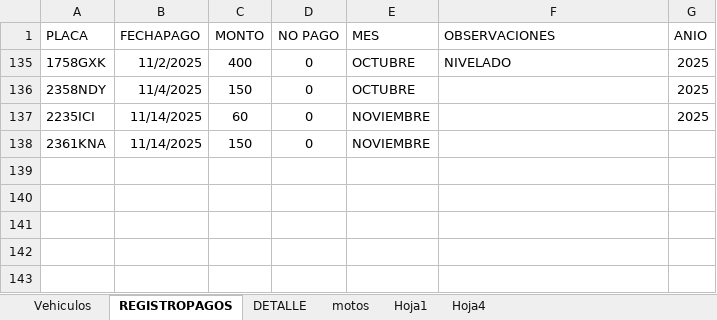
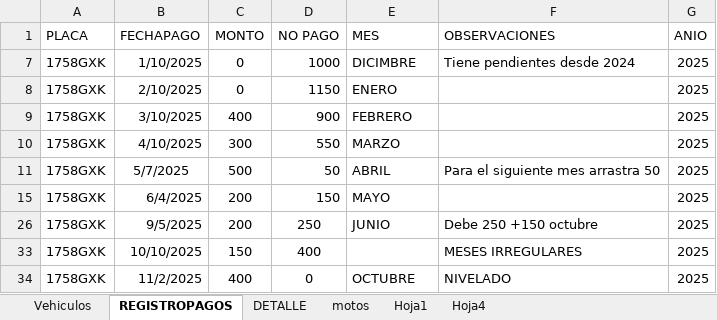
Before and after one commit to IAHeb/ParkCar, an Excel workbook: CONTROLGARAJE.xlsx, sheet REGISTROPAGOS, drawn as a sheet; values as stored, in another font and other column widths than the file's, no borders; table styles not drawn; removed rows and columns are numbered as before the commit, all else as after; the diff names each change by its address in the sheet, - before the commit and + after, or states it on an @@ line.

Commit message:
Add files via upload

```diff
--- a/CONTROLGARAJE.xlsx (sheet REGISTROPAGOS)
+++ b/CONTROLGARAJE.xlsx (sheet REGISTROPAGOS)
@@ row 7 unhidden: 1758GXK | 1/10/2025 | 0 | 1000 | DICIMBRE | Tiene pendientes desde 2024 | 2025 @@
@@ row 8 unhidden: 1758GXK | 2/10/2025 | 0 | 1150 | ENERO |  | 2025 @@
@@ row 9 unhidden: 1758GXK | 3/10/2025 | 400 | 900 | FEBRERO |  | 2025 @@
@@ row 10 unhidden: 1758GXK | 4/10/2025 | 300 | 550 | MARZO |  | 2025 @@
@@ row 11 unhidden: 1758GXK | 5/7/2025 | 500 | 50 | ABRIL | Para el siguiente mes arrastra 50 | 2025 @@
@@ row 15 unhidden: 1758GXK | 6/4/2025 | 200 | 150 | MAYO |  | 2025 @@
@@ row 26 unhidden: 1758GXK | 9/5/2025 | 200 | 250 | JUNIO | Debe 250 +150 octubre | 2025 @@
@@ row 33 unhidden: 1758GXK | 10/10/2025 | 150 | 400 |  | MESES IRREGULARES | 2025 @@
@@ row 136 hidden: 2358NDY | 11/4/2025 | 150 | 0 | OCTUBRE |  | 2025 @@
@@ row 137 hidden: 2235ICI | 11/14/2025 | 60 | 0 | NOVIEMBRE |  | 2025 @@
-row 138: 2361KNA | 11/14/2025 | 150 | 0 | NOVIEMBRE
```
Also changed, not shown: hidden cells.
